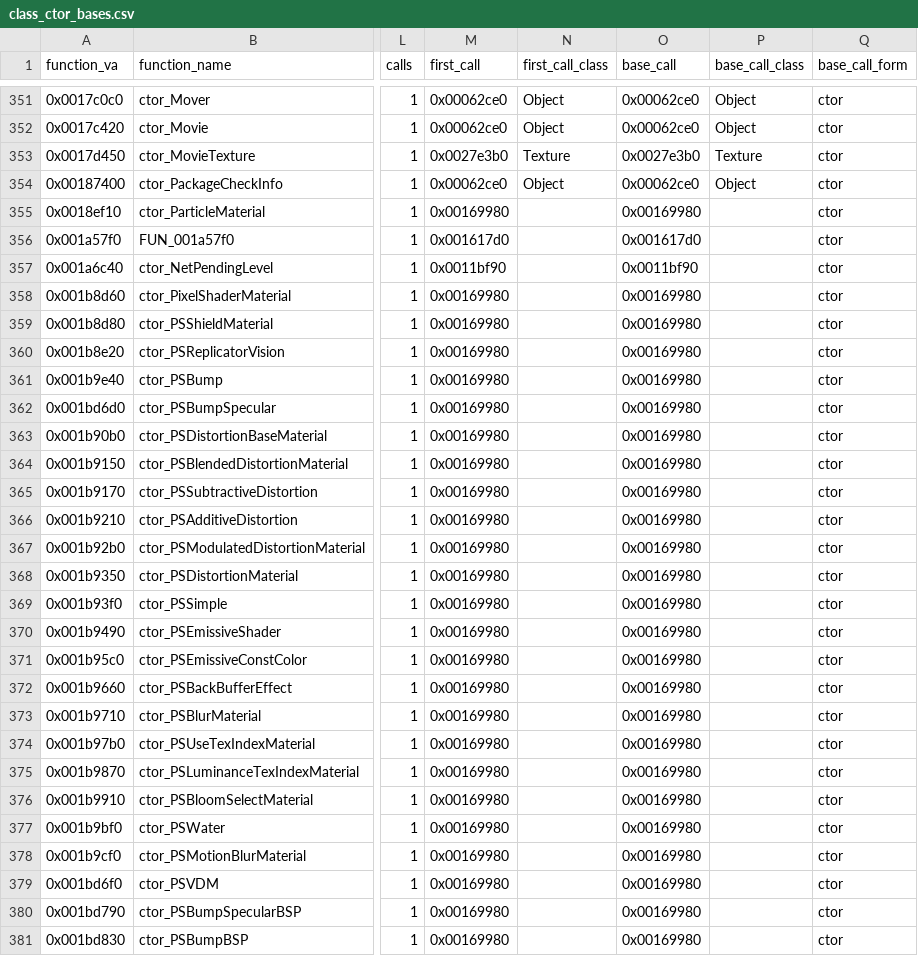
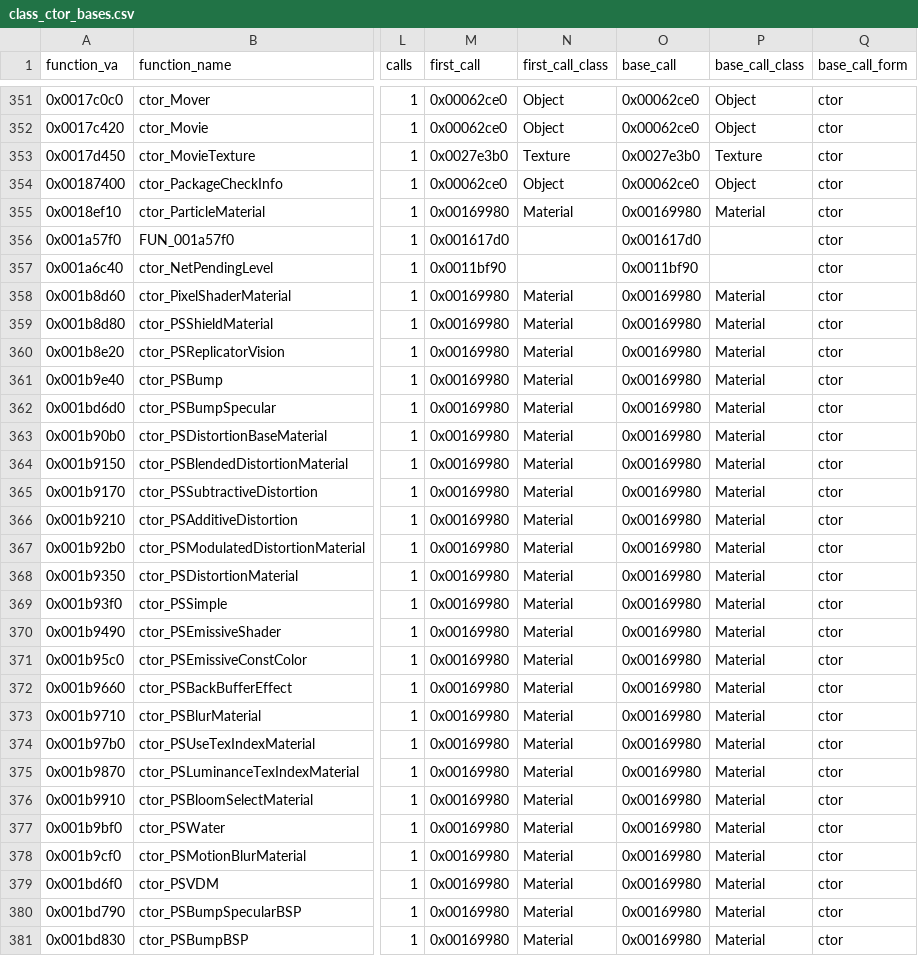
Before and after one commit to jkoehler11/stargate-alliance-decomp, a CSV file: inventory/class_ctor_bases.csv, drawn as a sheet; only a part is shown, gaps mark what is left out; the diff covers the shown part only; the diff names each change by its address in the sheet, - before the commit and + after, or states it on an @@ line.

```diff
--- a/inventory/class_ctor_bases.csv
+++ b/inventory/class_ctor_bases.csv
-N355 (first_call_class): (empty)
+N355 (first_call_class): Material
-P355 (base_call_class): (empty)
+P355 (base_call_class): Material
-N358:N381 (first_call_class): (empty)
+N358:N381 (first_call_class): Material
-P358:P381 (base_call_class): (empty)
+P358:P381 (base_call_class): Material
```
Also changed, not shown: 23 edited cells elsewhere in this file, inventory/artifact_hashes.csv, inventory/class_constructors.csv, 12 other files.
